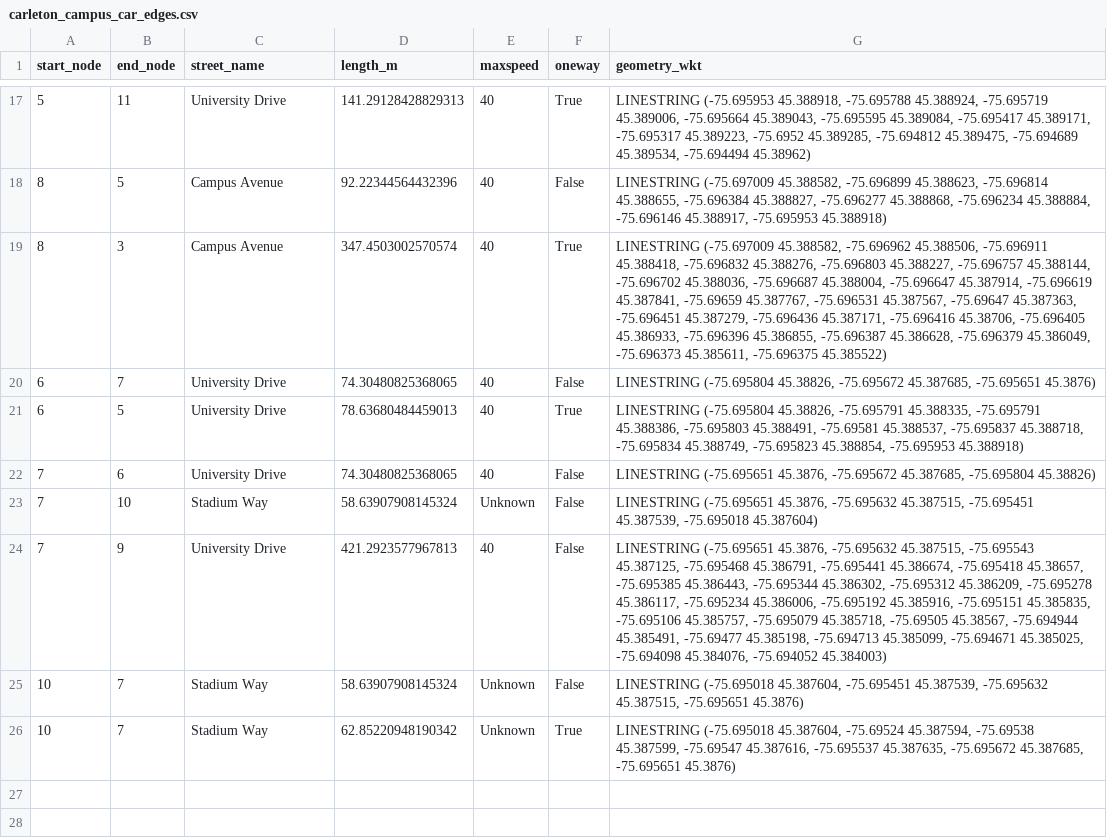
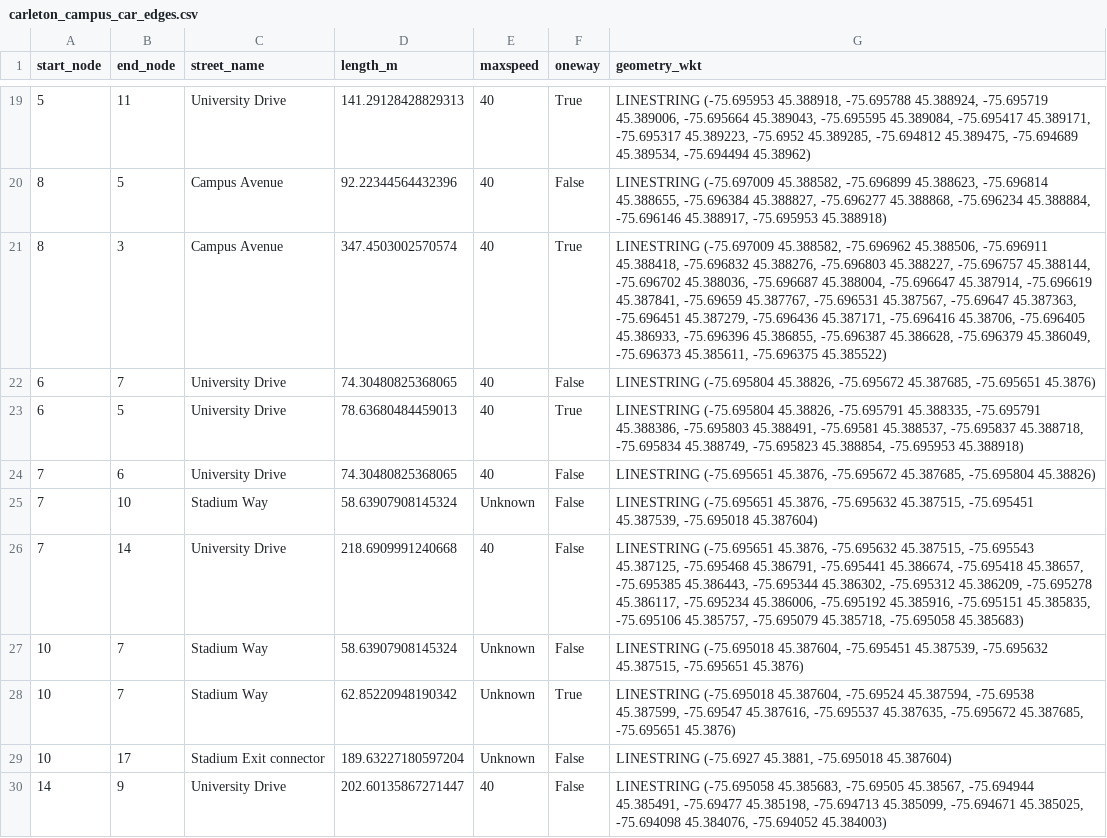
Before and after one commit to braedenkloke/model-campus-evacuation, a CSV file: data_creation/carleton_campus_car_edges.csv, drawn as a sheet; only a part is shown, gaps mark what is left out; the diff covers the shown part only.

Commit message:
added lengths to all roads

```diff
--- a/data_creation/carleton_campus_car_edges.csv
+++ b/data_creation/carleton_campus_car_edges.csv
@@ -23,4 +25,6 @@ start_node,end_node,street_name,length_m,maxspeed,oneway,geometry_wkt
 7,10,Stadium Way,58.63907908145324,Unknown,False,"LINESTRING (-75.695651 45.3876, -75.695632 45.387515, -75.695451 45.387539, -75.695018 45.387604)"
-7,9,University Drive,421.2923577967813,40,False,"LINESTRING (-75.695651 45.3876, -75.695632 45.387515, -75.695543 45.387125, -75.695468 45.386791, -75.695441 45.386674, -75.695418 45.38657, -75.695385 45.386443, -75.695344 45.386302, -75.695312 45.386209, -75.695278 45.386117, -75.695234 45.386006, -75.695192 45.385916, -75.695151 45.385835, -75.695106 45.385757, -75.695079 45.385718, -75.69505 45.38567, -75.694944 45.385491, -75.69477 45.385198, -75.694713 45.385099, -75.694671 45.385025, -75.694098 45.384076, -75.694052 45.384003)"
+7,14,University Drive,218.6909991240668,40,False,"LINESTRING (-75.695651 45.3876, -75.695632 45.387515, -75.695543 45.387125, -75.695468 45.386791, -75.695441 45.386674, -75.695418 45.38657, -75.695385 45.386443, -75.695344 45.386302, -75.695312 45.386209, -75.695278 45.386117, -75.695234 45.386006, -75.695192 45.385916, -75.695151 45.385835, -75.695106 45.385757, -75.695079 45.385718, -75.695058 45.385683)"
 10,7,Stadium Way,58.63907908145324,Unknown,False,"LINESTRING (-75.695018 45.387604, -75.695451 45.387539, -75.695632 45.387515, -75.695651 45.3876)"
 10,7,Stadium Way,62.85220948190342,Unknown,True,"LINESTRING (-75.695018 45.387604, -75.69524 45.387594, -75.69538 45.387599, -75.69547 45.387616, -75.695537 45.387635, -75.695672 45.387685, -75.695651 45.3876)"
+10,17,Stadium Exit connector,189.63227180597204,Unknown,False,"LINESTRING (-75.6927 45.3881, -75.695018 45.387604)"
+14,9,University Drive,202.60135867271447,40,False,"LINESTRING (-75.695058 45.385683, -75.69505 45.38567, -75.694944 45.385491, -75.69477 45.385198, -75.694713 45.385099, -75.694671 45.385025, -75.694098 45.384076, -75.694052 45.384003)"
```
Also changed, not shown: 8 added rows, 1 removed row and 3 edited cells elsewhere in this file, 4 other files.
